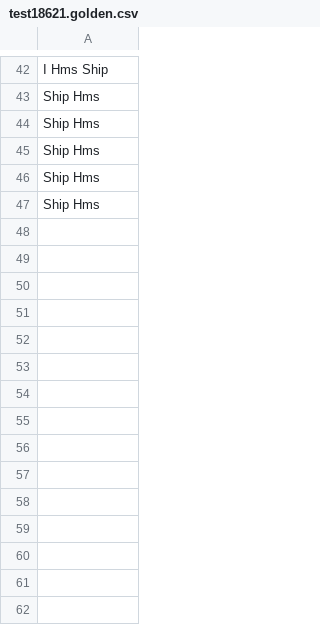
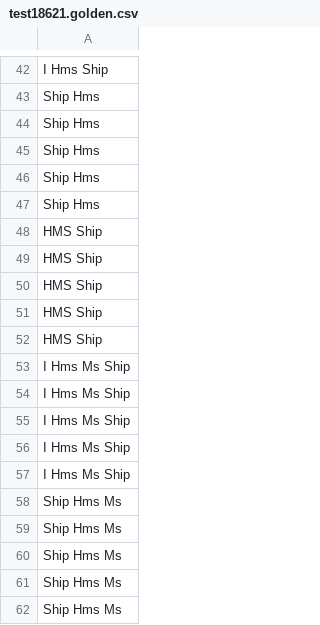
Before and after one commit to nationalarchives/hms-nhs-scripts, a CSV file: extracttest/test18621.golden.csv, drawn as a sheet; only a part is shown, gaps mark what is left out.

```diff
--- a/extracttest/test18621.golden.csv
+++ b/extracttest/test18621.golden.csv
@@ -47 +47,16 @@ Ship Hms
 Ship Hms
+HMS Ship
+HMS Ship
+HMS Ship
+HMS Ship
+HMS Ship
+I Hms Ms Ship
+I Hms Ms Ship
+I Hms Ms Ship
+I Hms Ms Ship
+I Hms Ms Ship
+Ship Hms Ms
+Ship Hms Ms
+Ship Hms Ms
+Ship Hms Ms
+Ship Hms Ms
```
Also changed, not shown: extracttest/test18621.csv, 1 other file.
